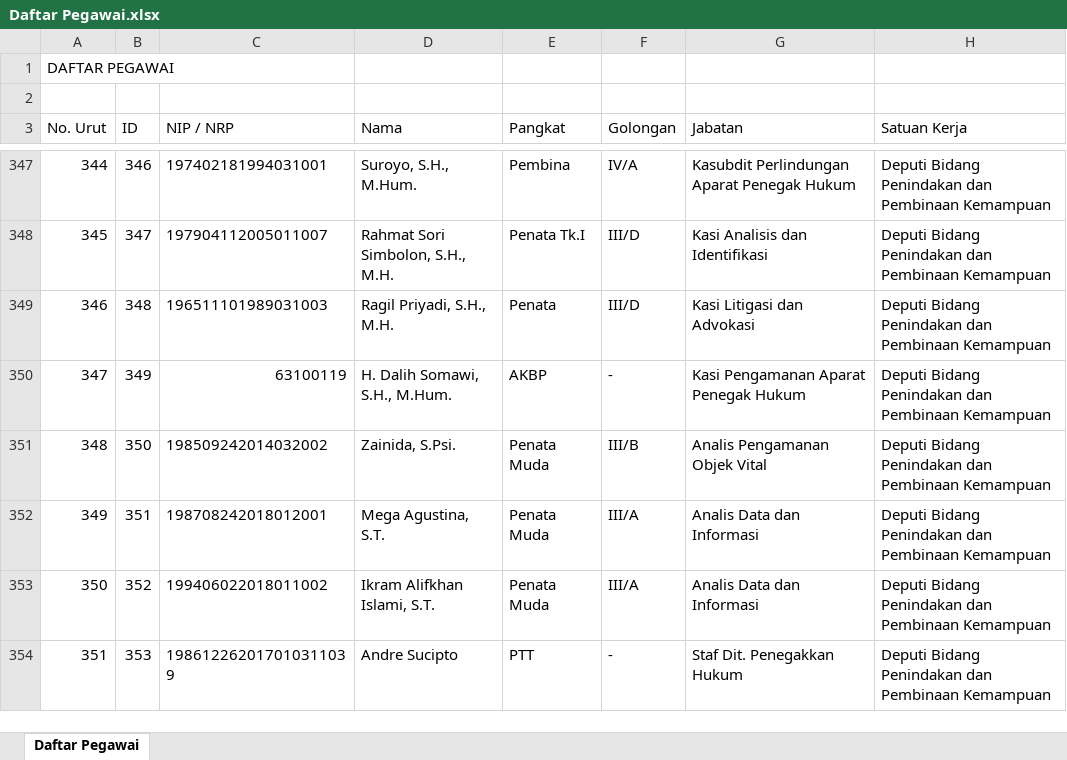
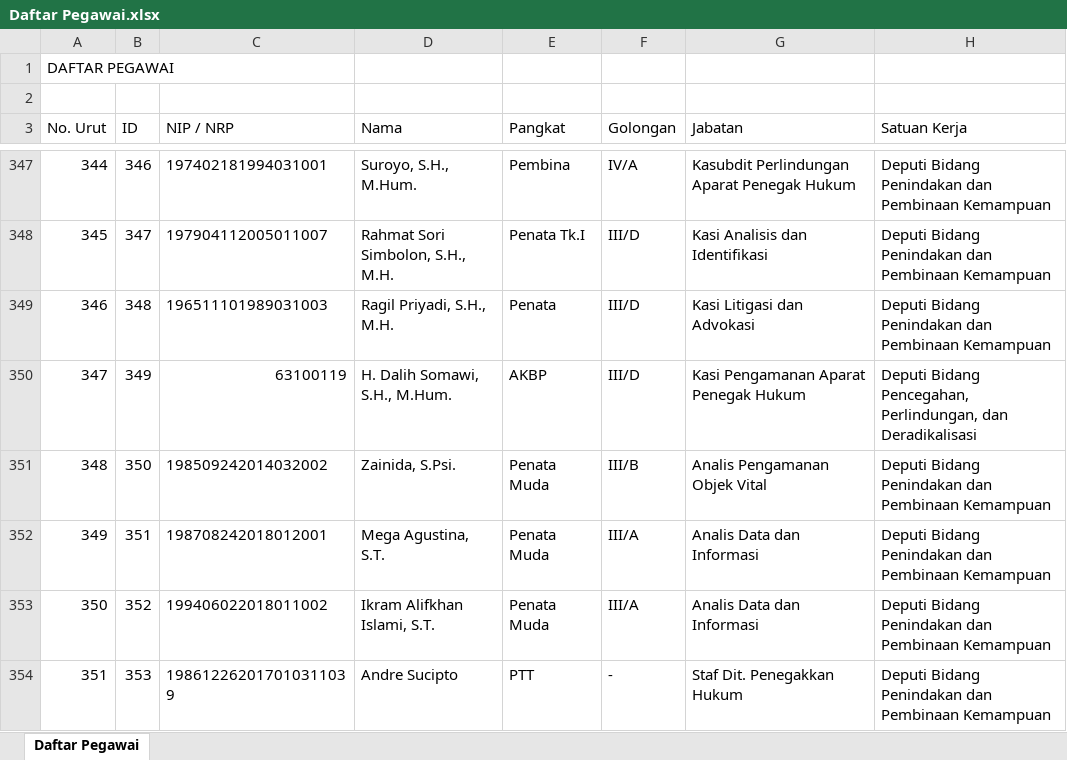
Before and after one commit to agungribowo/solid-parakeet, an Excel workbook: assets/excel/Daftar Pegawai.xlsx, sheet Daftar Pegawai, drawn as a sheet; only a part is shown, gaps mark what is left out; values as stored, in another font and other column widths than the file's, no borders; the diff covers the shown part only; the diff names each change by its address in the sheet, - before the commit and + after, or states it on an @@ line.

```diff
--- a/assets/excel/Daftar Pegawai.xlsx (sheet Daftar Pegawai)
+++ b/assets/excel/Daftar Pegawai.xlsx (sheet Daftar Pegawai)
-F350 (Golongan): -
+F350 (Golongan): III/D
-H350 (Satuan Kerja): Deputi Bidang Penindakan dan Pembinaan Kemampuan
+H350 (Satuan Kerja): Deputi Bidang Pencegahan, Perlindungan, dan Deradikalisasi
```
Also changed, not shown: 41 edited cells elsewhere in this sheet, assets/excel/Daftar All Nominatif.xlsx, assets/excel/Daftar Kota Tujuan.xlsx, 10 other files.
